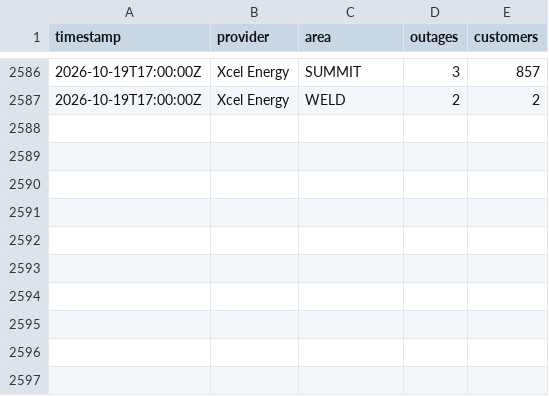
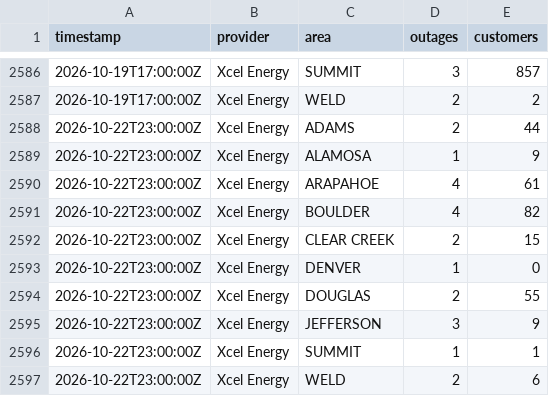
Before and after one commit to aachokey/denver-outages, a CSV file: outage-history.csv, drawn as a sheet; only a part is shown, gaps mark what is left out; the diff names each change by its address in the sheet, - before the commit and + after, or states it on an @@ line.

```diff
--- a/outage-history.csv
+++ b/outage-history.csv
+row 2588: 2026-10-22T23:00:00Z | Xcel Energy | ADAMS | 2 | 44
+row 2589: 2026-10-22T23:00:00Z | Xcel Energy | ALAMOSA | 1 | 9
+row 2590: 2026-10-22T23:00:00Z | Xcel Energy | ARAPAHOE | 4 | 61
+row 2591: 2026-10-22T23:00:00Z | Xcel Energy | BOULDER | 4 | 82
+row 2592: 2026-10-22T23:00:00Z | Xcel Energy | CLEAR CREEK | 2 | 15
+row 2593: 2026-10-22T23:00:00Z | Xcel Energy | DENVER | 1 | 0
+row 2594: 2026-10-22T23:00:00Z | Xcel Energy | DOUGLAS | 2 | 55
+row 2595: 2026-10-22T23:00:00Z | Xcel Energy | JEFFERSON | 3 | 9
+row 2596: 2026-10-22T23:00:00Z | Xcel Energy | SUMMIT | 1 | 1
+row 2597: 2026-10-22T23:00:00Z | Xcel Energy | WELD | 2 | 6
```
Also changed, not shown: 3 other files.
